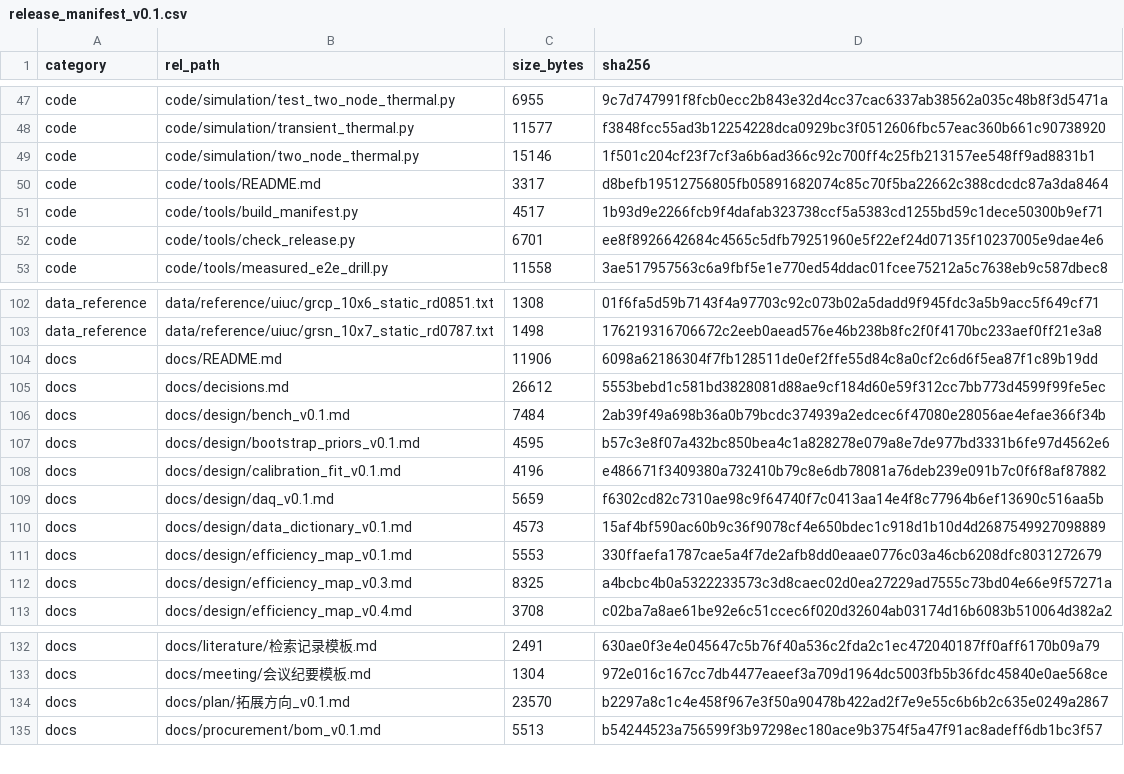
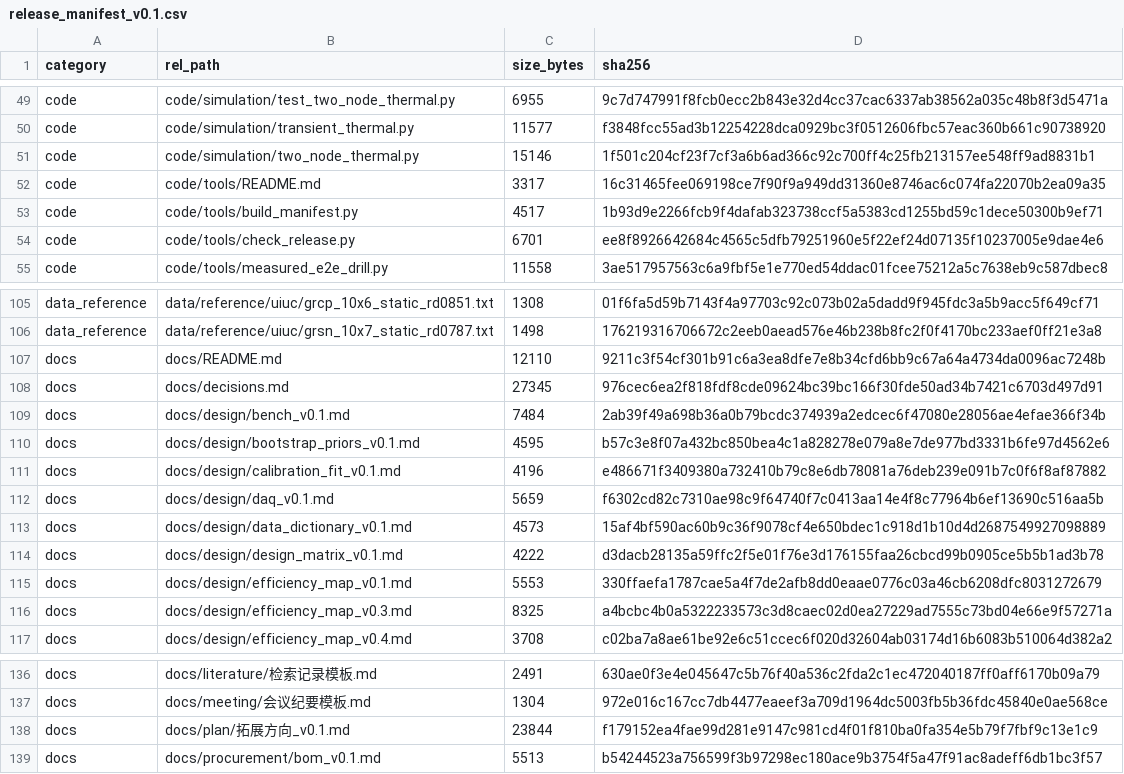
Before and after one commit to YWC886/new-folder, a CSV file: data/processed/release_manifest_v0.1.csv, drawn as a sheet; only a part is shown, gaps mark what is left out; the diff covers the shown part only.

Commit message:
Add experiment design matrix v0.1 (10 tests, D043)
- code/processing/design_matrix.py: expand voltage x throttle x prop x repeat into executable acquisition plans; full factorial (N=|V||T||P|R) and sweep (up/down passes); run_id includes prop id; CSV + summary JSON; 135-run baseline for S2 (~11.25 min acquisition).- 10 tests -> processing 82 -> total 250; design doc docs/design/design_matrix_v0.1.md; D043 keeps plans-only discipline (not data), links to measured_readiness/D032.- Materials regenerated: 52 source files / 13,613 lines / 273 pages; manifest 162 files; preflight all green.

```diff
--- a/data/processed/release_manifest_v0.1.csv
+++ b/data/processed/release_manifest_v0.1.csv
@@ -49,3 +51,3 @@ code,code/simulation/transient_thermal.py,11577,f3848fcc55ad3b12254228dca0929bc3
 code,code/simulation/two_node_thermal.py,15146,1f501c204cf23f7cf3a6b6ad366c92c700ff4c25fb213157ee548ff9ad8831b1
-code,code/tools/README.md,3317,d8befb19512756805fb05891682074c85c70f5ba22662c388cdcdc87a3da8464
+code,code/tools/README.md,3317,16c31465fee069198ce7f90f9a949dd31360e8746ac6c074fa22070b2ea09a35
 code,code/tools/build_manifest.py,4517,1b93d9e2266fcb9f4dafab323738ccf5a5383cd1255bd59c1dece50300b9ef71
@@ -103,4 +106,4 @@ data_reference,data/reference/uiuc/grcp_10x6_static_rd0851.txt,1308,01f6fa5d59b7
 data_reference,data/reference/uiuc/grsn_10x7_static_rd0787.txt,1498,176219316706672c2eeb0aead576e46b238b8fc2f0f4170bc233aef0ff21e3a8
-docs,docs/README.md,11906,6098a62186304f7fb128511de0ef2ffe55d84c8a0cf2c6d6f5ea87f1c89b19dd
-docs,docs/decisions.md,26612,5553bebd1c581bd3828081d88ae9cf184d60e59f312cc7bb773d4599f99fe5ec
+docs,docs/README.md,12110,9211c3f54cf301b91c6a3ea8dfe7e8b34cfd6bb9c67a64a4734da0096ac7248b
+docs,docs/decisions.md,27345,976cec6ea2f818fdf8cde09624bc39bc166f30fde50ad34b7421c6703d497d91
 docs,docs/design/bench_v0.1.md,7484,2ab39f49a698b36a0b79bcdc374939a2edcec6f47080e28056ae4efae366f34b
@@ -110,2 +113,3 @@ docs,docs/design/daq_v0.1.md,5659,f6302cd82c7310ae98c9f64740f7c0413aa14e4f8c7796
 docs,docs/design/data_dictionary_v0.1.md,4573,15af4bf590ac60b9c36f9078cf4e650bdec1c918d1b10d4d2687549927098889
+docs,docs/design/design_matrix_v0.1.md,4222,d3dacb28135a59ffc2f5e01f76e3d176155faa26cbcd99b0905ce5b5b1ad3b78
 docs,docs/design/efficiency_map_v0.1.md,5553,330ffaefa1787cae5a4f7de2afb8dd0eaae0776c03a46cb6208dfc8031272679
@@ -133,3 +137,3 @@ docs,docs/literature/检索记录模板.md,2491,630ae0f3e4e045647c5b76f40a536c2f
 docs,docs/meeting/会议纪要模板.md,1304,972e016c167cc7db4477eaeef3a709d1964dc5003fb5b36fdc45840e0ae568ce
-docs,docs/plan/拓展方向_v0.1.md,23570,b2297a8c1c4e458f967e3f50a90478b422ad2f7e9e55c6b6b2c635e0249a2867
+docs,docs/plan/拓展方向_v0.1.md,23844,f179152ea4fae99d281e9147c981cd4f01f810ba0fa354e5b79f7fbf9c13e1c9
 docs,docs/procurement/bom_v0.1.md,5513,b54244523a756599f3b97298ec180ace9b3754f5a47f91ac8adeff6db1bc3f57
```
Also changed, not shown: 3 added rows and 13 edited cells elsewhere in this file, 14 other files.
